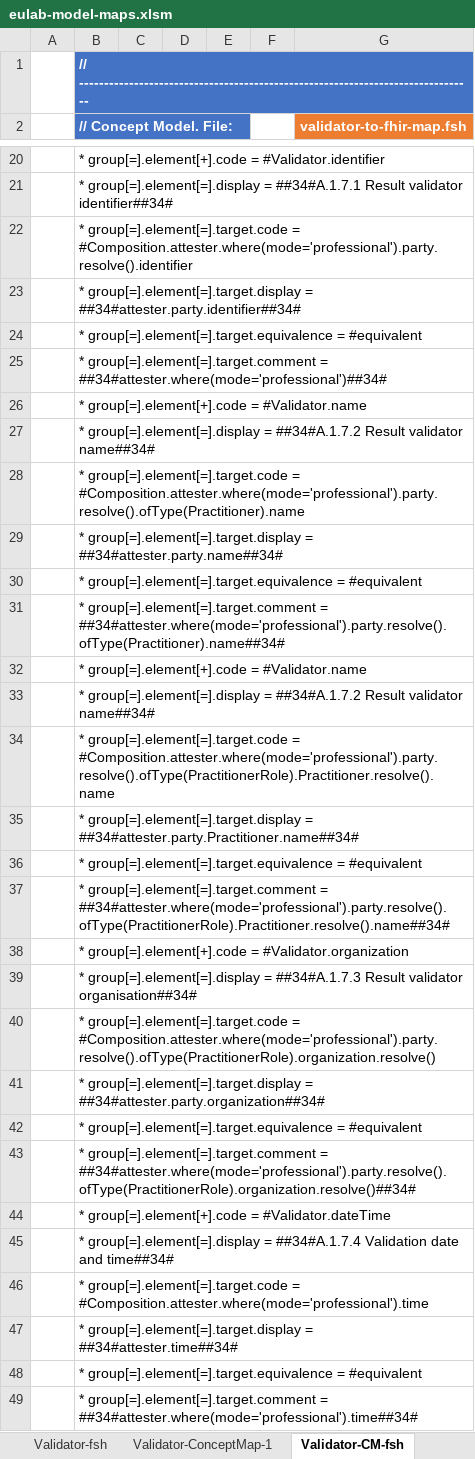
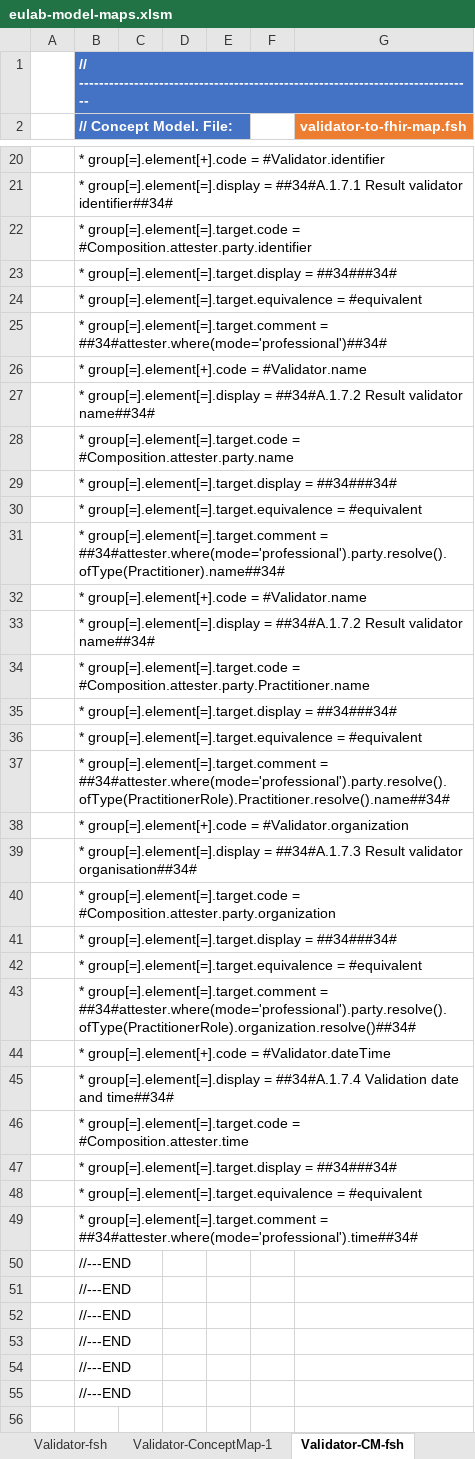
Before and after one commit to hl7-eu/laboratory, an Excel workbook: src-models/eulab-model-maps.xlsm, sheet Validator-CM-fsh, drawn as a sheet; only a part is shown, gaps mark what is left out; the shorter side is filled out with more unchanged rows; values as stored, in another font and other column widths than the file's, no borders; charts and pictures not drawn; the diff names each change by its address in the sheet, - before the commit and + after, or states it on an @@ line.

```diff
--- a/src-models/eulab-model-maps.xlsm (sheet Validator-CM-fsh)
+++ b/src-models/eulab-model-maps.xlsm (sheet Validator-CM-fsh)
-B22 (// Concept Model. File:): …group[=].element[=].target.code = #Composition.attester.where(mode='professional').party.resolve().identifier
+B22 (// Concept Model. File:): …group[=].element[=].target.code = #Composition.attester.party.identifier
-B23 (// Concept Model. File:): …group[=].element[=].target.display = ##34#attester.party.identifier##34#
+B23 (// Concept Model. File:): …group[=].element[=].target.display = ##34###34#
-B28 (// Concept Model. File:): …group[=].element[=].target.code = #Composition.attester.where(mode='professional').party.resolve().ofType(Practitioner).name
+B28 (// Concept Model. File:): …group[=].element[=].target.code = #Composition.attester.party.name
-B29 (// Concept Model. File:): …group[=].element[=].target.display = ##34#attester.party.name##34#
+B29 (// Concept Model. File:): …group[=].element[=].target.display = ##34###34#
-B34 (// Concept Model. File:): …group[=].element[=].target.code = #Composition.attester.where(mode='professional').party.resolve().ofType(PractitionerRole).Practitioner.resolve().name
+B34 (// Concept Model. File:): …group[=].element[=].target.code = #Composition.attester.party.Practitioner.name
-B35 (// Concept Model. File:): …group[=].element[=].target.display = ##34#attester.party.Practitioner.name##34#
+B35 (// Concept Model. File:): …group[=].element[=].target.display = ##34###34#
-B40 (// Concept Model. File:): …group[=].element[=].target.code = #Composition.attester.where(mode='professional').party.resolve().ofType(PractitionerRole).organization.resolve()
+B40 (// Concept Model. File:): …group[=].element[=].target.code = #Composition.attester.party.organization
-B41 (// Concept Model. File:): …group[=].element[=].target.display = ##34#attester.party.organization##34#
+B41 (// Concept Model. File:): …group[=].element[=].target.display = ##34###34#
-B46 (// Concept Model. File:): …group[=].element[=].target.code = #Composition.attester.where(mode='professional').time
+B46 (// Concept Model. File:): …group[=].element[=].target.code = #Composition.attester.time
-B47 (// Concept Model. File:): …group[=].element[=].target.display = ##34#attester.time##34#
+B47 (// Concept Model. File:): …group[=].element[=].target.display = ##34###34#
```
Also changed, not shown: sheet Validator-ConceptMap-1, 1 other file.
